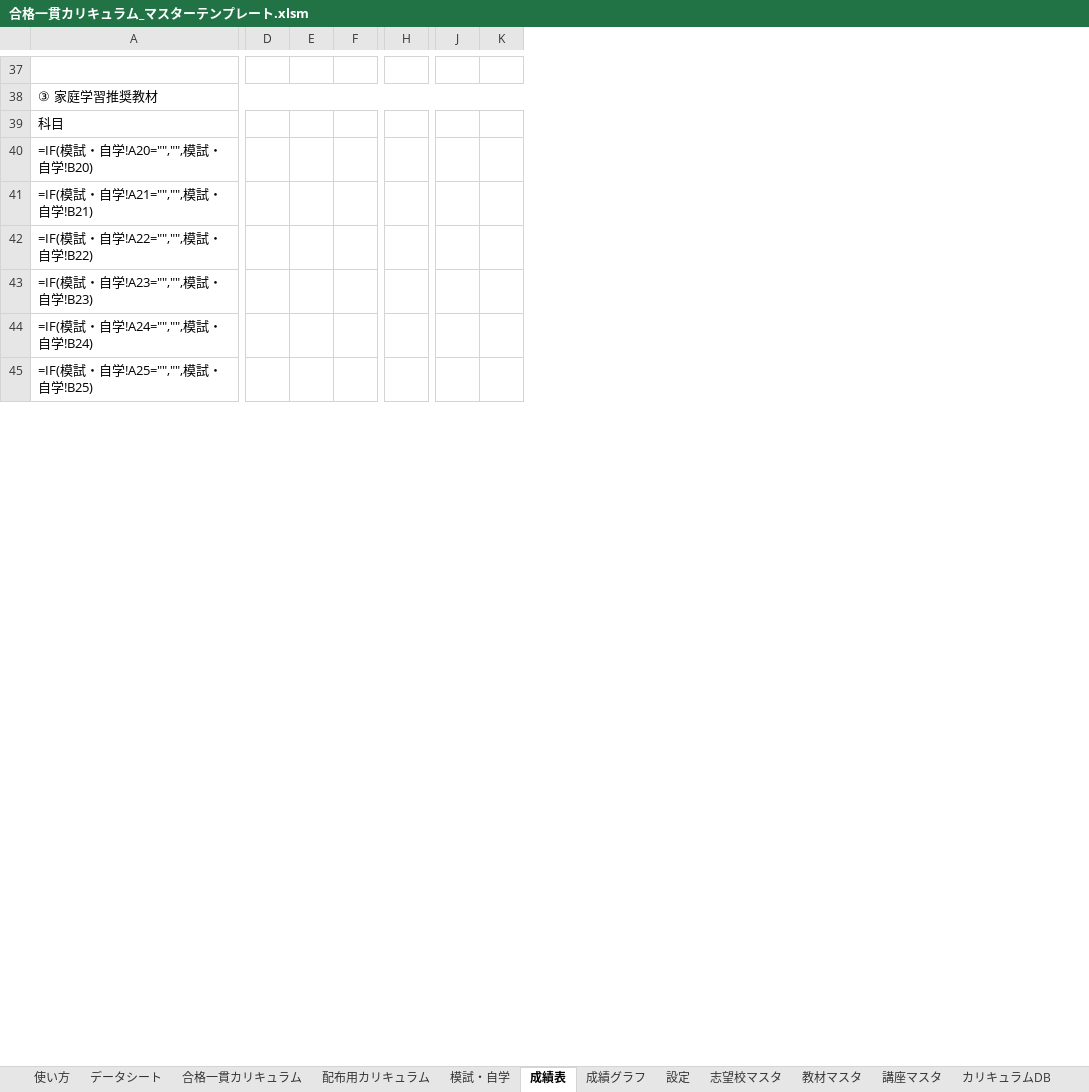
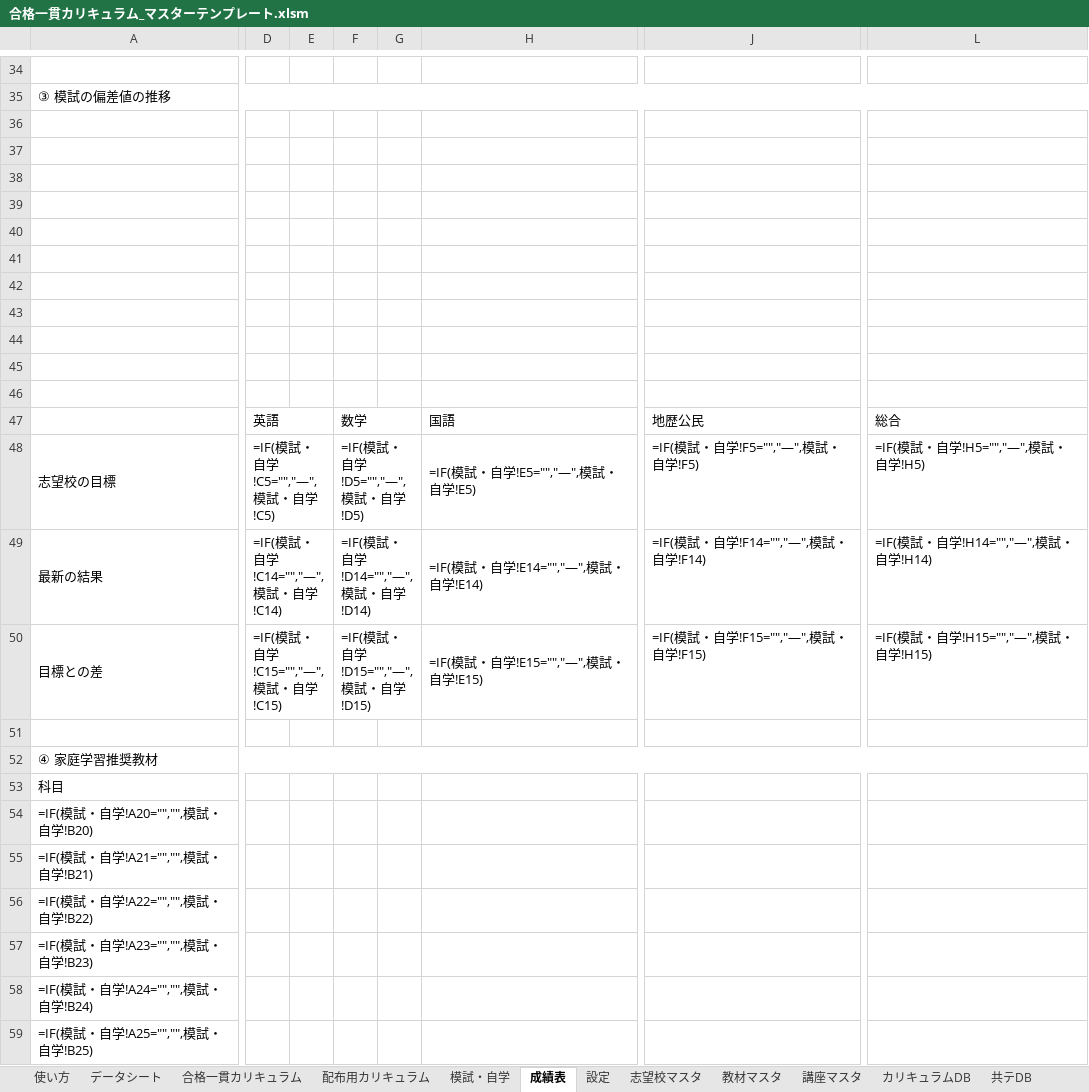
Before and after one commit to platzgod/PLATZAI-, an Excel workbook: dist/合格一貫カリキュラム_マスターテンプレート.xlsm, sheet 成績表, drawn as a sheet; only a part is shown, gaps mark what is left out; values as stored, in another font and other column widths than the file's, no cell formats; formulas without a stored value are shown as written; charts and pictures and conditional formats not drawn; removed rows and columns are numbered as before the commit, all else as after; rows hold the shown columns only; the diff covers the shown part only; the diff names each change by its address in the sheet, - before the commit and + after, or states it on an @@ line.

```diff
--- a/dist/合格一貫カリキュラム_マスターテンプレート.xlsm (sheet 成績表)
+++ b/dist/合格一貫カリキュラム_マスターテンプレート.xlsm (sheet 成績表)
-sheet tab: 成績グラフ
-column D, empty
-column E, empty
-column F, empty
+column D, empty
+column E, empty
+column F, empty
+column G, empty
+column H, empty
-column H, empty
+column J, empty
-column J, empty
-column K, empty
+column L, empty
-A35: ③ 家庭学習推奨教材
+A35: ③ 模試の偏差値の推移
+row 36: (empty)
+row 37: (empty)
+row 38: (empty)
+row 39: (empty)
+row 40: (empty)
+row 41: (empty)
+row 42: (empty)
+row 43: (empty)
+row 44: (empty)
+row 45: (empty)
+row 46: (empty)
+row 47:  | 英語 |  | 数学 |  | 国語 | 地歴公民 | 総合
+row 48: 志望校の目標 | =IF(模試・自学!C5="","—",模試・自学!C5) |  | =IF(模試・自学!D5="","—",模試・自学!D5) |  | =IF(模試・自学!E5="","—",模試・自学!E5) | =IF(模試・自学!F5="","—",模試・自学!F5) | =IF(模試・自学!H5="","—",模試・自学!H5)
+row 49: 最新の結果 | =IF(模試・自学!C14="","—",模試・自学!C14) |  | =IF(模試・自学!D14="","—",模試・自学!D14) |  | =IF(模試・自学!E14="","—",模試・自学!E14) | =IF(模試・自学!F14="","—",模試・自学!F14) | =IF(模試・自学!H14="","—",模試・自学!H14)
+row 50: 目標との差 | =IF(模試・自学!C15="","—",模試・自学!C15) |  | =IF(模試・自学!D15="","—",模試・自学!D15) |  | =IF(模試・自学!E15="","—",模試・自学!E15) | =IF(模試・自学!F15="","—",模試・自学!F15) | =IF(模試・自学!H15="","—",模試・自学!H15)
+row 51: (empty)
+row 52: ④ 家庭学習推奨教材
```
Also changed, not shown: 25 added rows, 37 removed rows, 1 added column, 1 removed column, 7 edited cells and merged cells elsewhere in this sheet, sheet 使い方, sheet 模試・自学, cell formats, charts or pictures, 9 other files.
